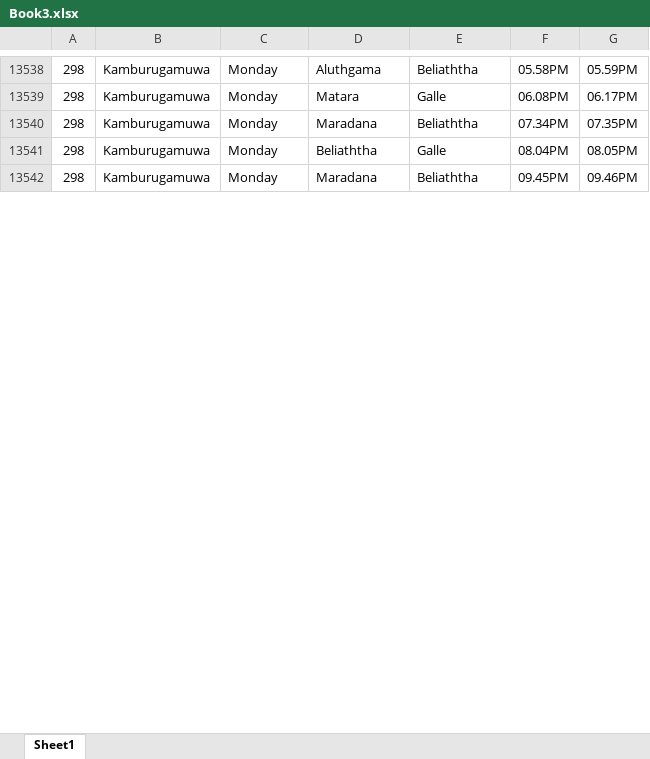
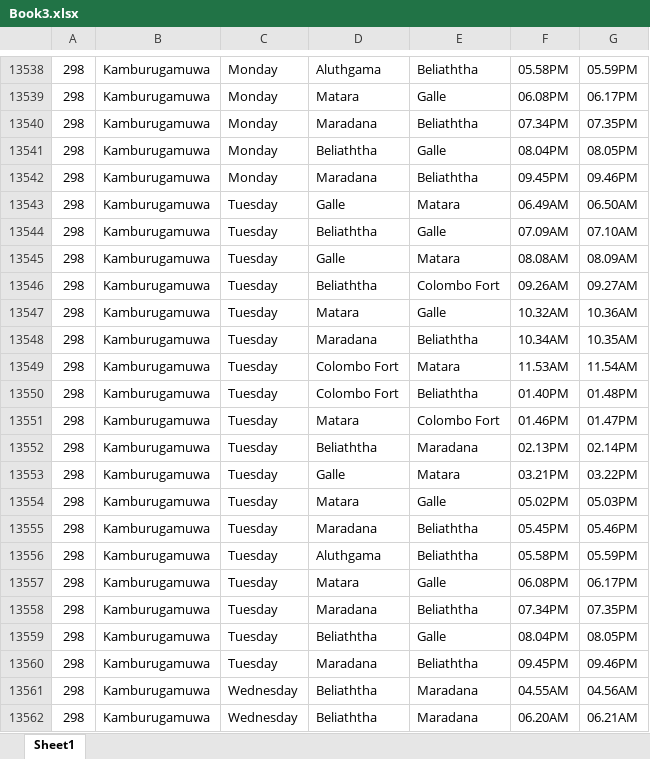
Before and after one commit to DidulSeneviratne/git-test, an Excel workbook: demo-3/src/main/resources/Book3.xlsx, sheet Sheet1, drawn as a sheet; only a part is shown, gaps mark what is left out; values as stored, in another font and other column widths than the file's, no borders; the diff covers the shown part only; the diff names each change by its address in the sheet, - before the commit and + after, or states it on an @@ line.

Commit message:
no message

```diff
--- a/demo-3/src/main/resources/Book3.xlsx (sheet Sheet1)
+++ b/demo-3/src/main/resources/Book3.xlsx (sheet Sheet1)
+row 13543: 298 | Kamburugamuwa | Tuesday | Galle | Matara | 06.49AM | 06.50AM
+row 13544: 298 | Kamburugamuwa | Tuesday | Beliaththa | Galle | 07.09AM | 07.10AM
+row 13545: 298 | Kamburugamuwa | Tuesday | Galle | Matara | 08.08AM | 08.09AM
+row 13546: 298 | Kamburugamuwa | Tuesday | Beliaththa | Colombo Fort | 09.26AM | 09.27AM
+row 13547: 298 | Kamburugamuwa | Tuesday | Matara | Galle | 10.32AM | 10.36AM
+row 13548: 298 | Kamburugamuwa | Tuesday | Maradana | Beliaththa | 10.34AM | 10.35AM
+row 13549: 298 | Kamburugamuwa | Tuesday | Colombo Fort | Matara | 11.53AM | 11.54AM
+row 13550: 298 | Kamburugamuwa | Tuesday | Colombo Fort | Beliaththa | 01.40PM | 01.48PM
+row 13551: 298 | Kamburugamuwa | Tuesday | Matara | Colombo Fort | 01.46PM | 01.47PM
+row 13552: 298 | Kamburugamuwa | Tuesday | Beliaththa | Maradana | 02.13PM | 02.14PM
+row 13553: 298 | Kamburugamuwa | Tuesday | Galle | Matara | 03.21PM | 03.22PM
+row 13554: 298 | Kamburugamuwa | Tuesday | Matara | Galle | 05.02PM | 05.03PM
+row 13555: 298 | Kamburugamuwa | Tuesday | Maradana | Beliaththa | 05.45PM | 05.46PM
+row 13556: 298 | Kamburugamuwa | Tuesday | Aluthgama | Beliaththa | 05.58PM | 05.59PM
+row 13557: 298 | Kamburugamuwa | Tuesday | Matara | Galle | 06.08PM | 06.17PM
+row 13558: 298 | Kamburugamuwa | Tuesday | Maradana | Beliaththa | 07.34PM | 07.35PM
+row 13559: 298 | Kamburugamuwa | Tuesday | Beliaththa | Galle | 08.04PM | 08.05PM
+row 13560: 298 | Kamburugamuwa | Tuesday | Maradana | Beliaththa | 09.45PM | 09.46PM
+row 13561: 298 | Kamburugamuwa | Wednesday | Beliaththa | Maradana | 04.55AM | 04.56AM
+row 13562: 298 | Kamburugamuwa | Wednesday | Beliaththa | Maradana | 06.20AM | 06.21AM
```
Also changed, not shown: 103 added rows and 128 removed rows elsewhere in this sheet.
